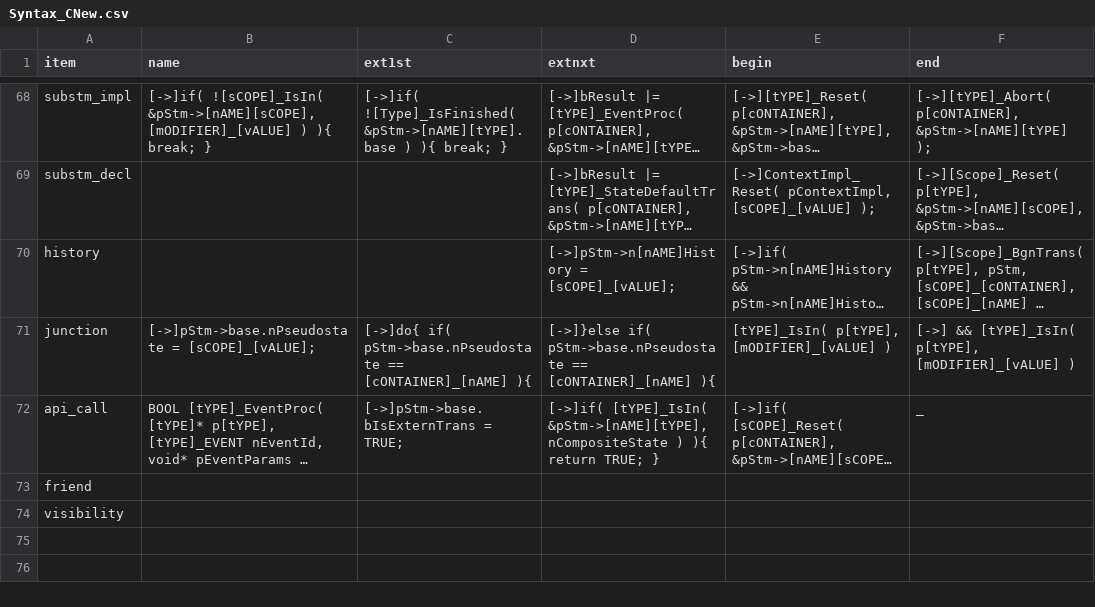
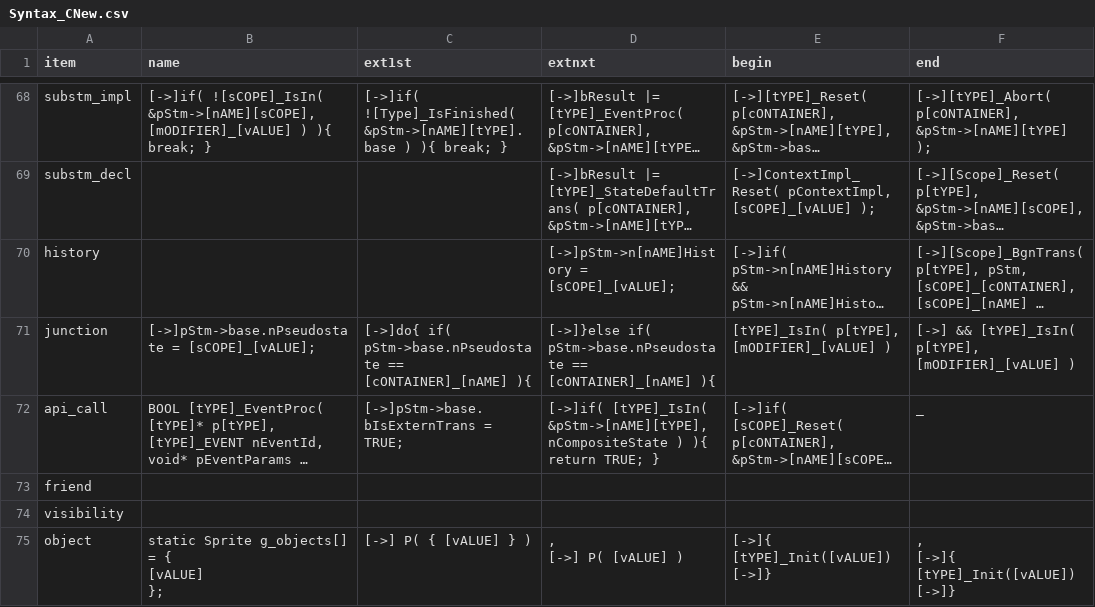
Before and after one commit to ducyen/ClasHStamP_Online, a CSV file: release/Syntax_CNew.csv, drawn as a sheet; only a part is shown, gaps mark what is left out; long unchanged cells end in ….

Commit message:
Added object diagram.

```diff
--- a/release/Syntax_CNew.csv
+++ b/release/Syntax_CNew.csv
@@ -485 +485,10 @@ friend,,,,,
 visibility,,,,,
+object,"static Sprite g_objects[] = {
+[vALUE]
+};
+","
+[->]    P( { [vALUE] } )",",
+[->]    P( [vALUE] )","[->]{ [tYPE]_Init([vALUE])
+[->]}",",
+[->]{ [tYPE]_Init([vALUE])
+[->]}"
```
Also changed, not shown: release/Syntax_HNew.csv, 43 other files.
